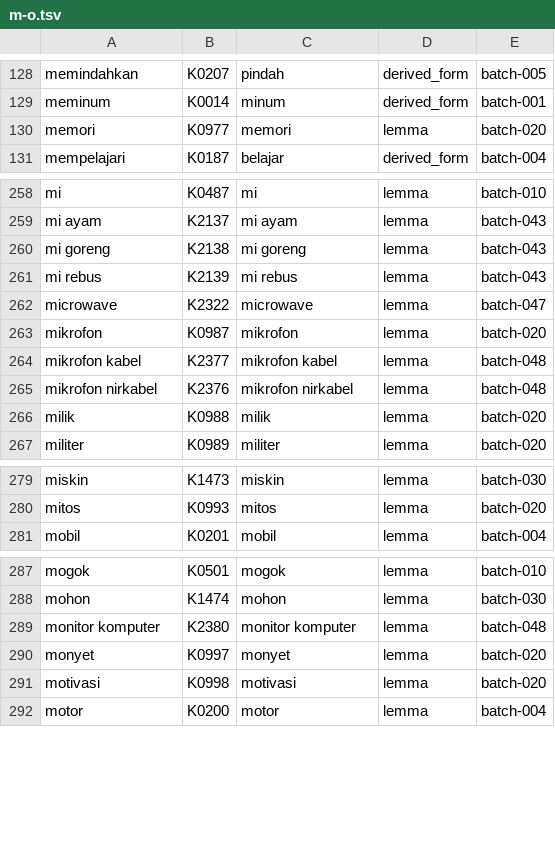
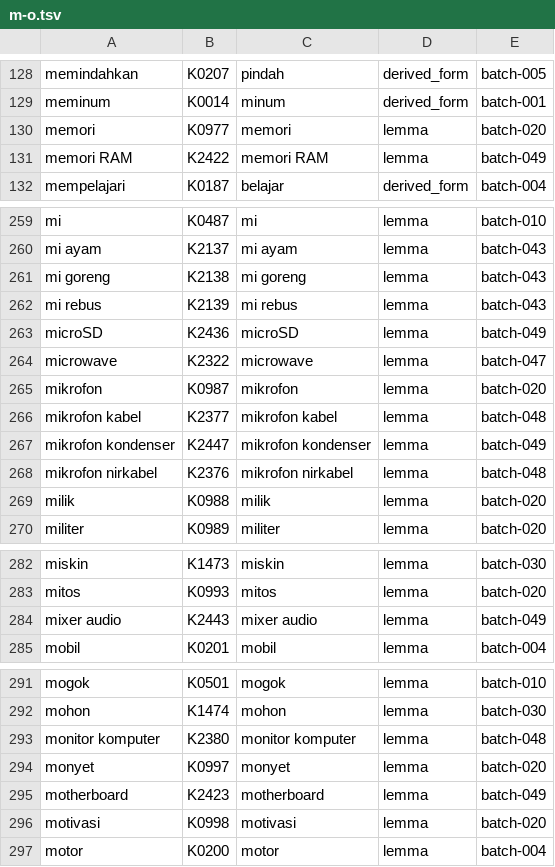
Before and after one commit to semoliginon-ops/Lexara-Chatbot, a TSV file: data/kamus/index/m-o.tsv, drawn as a sheet; only a part is shown, gaps mark what is left out.

Commit message:
Update token index for batch 049

```diff
--- a/data/kamus/index/m-o.tsv
+++ b/data/kamus/index/m-o.tsv
@@ -130,2 +130,3 @@ meminum	K0014	minum	derived_form	batch-001
 memori	K0977	memori	lemma	batch-020
+memori RAM	K2422	memori RAM	lemma	batch-049
 mempelajari	K0187	belajar	derived_form	batch-004
@@ -261,2 +262,3 @@ mi goreng	K2138	mi goreng	lemma	batch-043
 mi rebus	K2139	mi rebus	lemma	batch-043
+microSD	K2436	microSD	lemma	batch-049
 microwave	K2322	microwave	lemma	batch-047
@@ -264,2 +266,3 @@ mikrofon	K0987	mikrofon	lemma	batch-020
 mikrofon kabel	K2377	mikrofon kabel	lemma	batch-048
+mikrofon kondenser	K2447	mikrofon kondenser	lemma	batch-049
 mikrofon nirkabel	K2376	mikrofon nirkabel	lemma	batch-048
@@ -280,2 +283,3 @@ miskin	K1473	miskin	lemma	batch-030
 mitos	K0993	mitos	lemma	batch-020
+mixer audio	K2443	mixer audio	lemma	batch-049
 mobil	K0201	mobil	lemma	batch-004
@@ -290,2 +294,3 @@ monitor komputer	K2380	monitor komputer	lemma	batch-048
 monyet	K0997	monyet	lemma	batch-020
+motherboard	K2423	motherboard	lemma	batch-049
 motivasi	K0998	motivasi	lemma	batch-020
```
